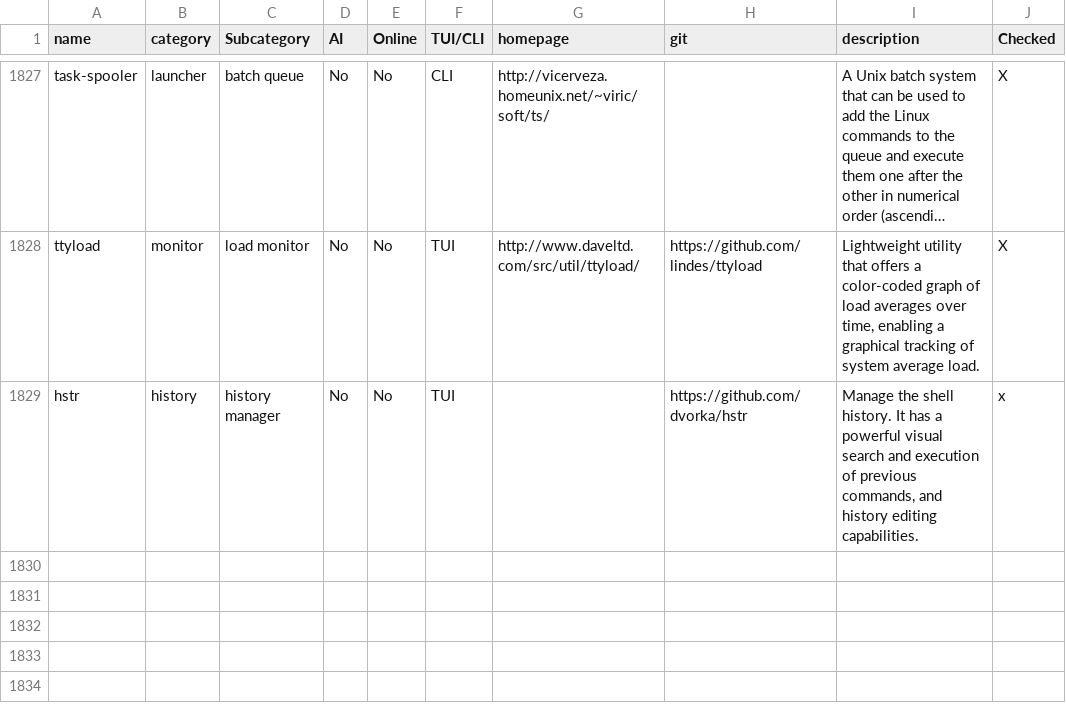
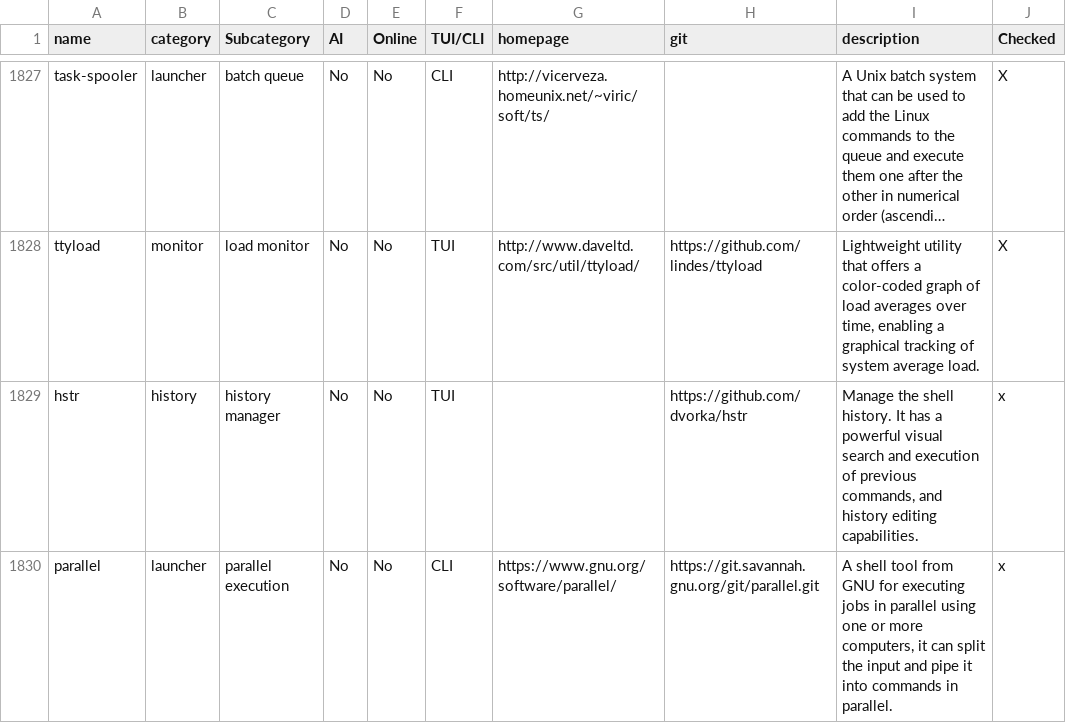
Before and after one commit to yaaseminyavuz/awesome-cli-apps-in-a-csv, a CSV file: apps.csv, drawn as a sheet; only a part is shown, gaps mark what is left out; long unchanged cells end in ….

Commit message:
Auto-update: updated AI, Online, TUI/CLI, Subcategory for 'parallel'

```diff
--- a/apps.csv
+++ b/apps.csv
@@ -1829 +1829,2 @@ ttyload,monitor,load monitor,No,No,TUI,http://www.daveltd.com/src/util/ttyload/,
 hstr,history,history manager,No,No,TUI,,https://github.com/dvorka/hstr,"Manage the shell history. It has a powerful visual search and execution of previous commands, and history editing capabilities.",x
+parallel,launcher,parallel execution,No,No,CLI,https://www.gnu.org/software/parallel/,https://git.savannah.gnu.org/git/parallel.git,"A shell tool from GNU for executing jobs in parallel using one or more computers, it can split the input and pipe it into commands in parallel.",x
```
